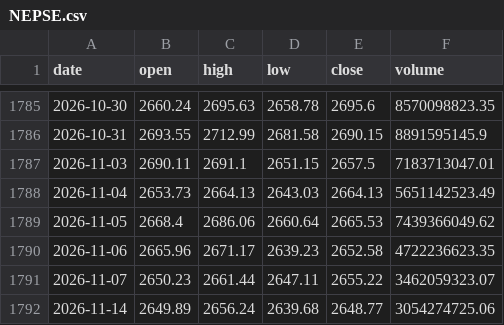
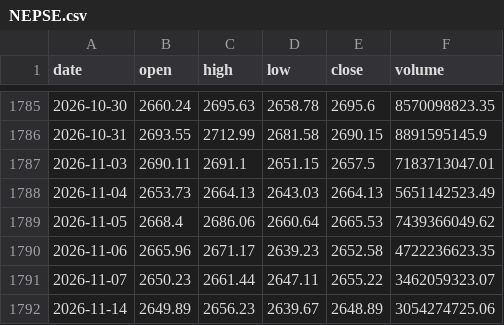
Before and after one commit to grgsuman23/Nepse-Screener, a CSV file: data/index/NEPSE.csv, drawn as a sheet; only a part is shown, gaps mark what is left out.

```diff
--- a/data/index/NEPSE.csv
+++ b/data/index/NEPSE.csv
@@ -1791,2 +1791,2 @@ date,open,high,low,close,volume
 2026-11-07,2650.23,2661.44,2647.11,2655.22,3462059323.07
-2026-11-14,2649.89,2656.24,2639.68,2648.77,3054274725.06
+2026-11-14,2649.89,2656.23,2639.67,2648.89,3054274725.06
```
Also changed, not shown: 5 other files.
